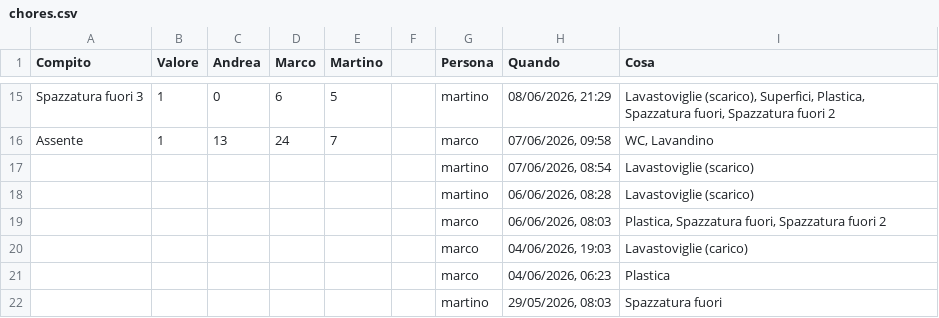
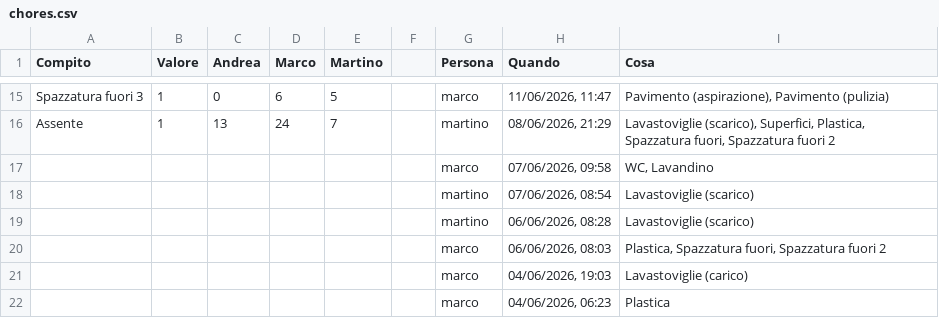
Before and after one commit to BertrandPouget/litpii, a CSV file: data/chores.csv, drawn as a sheet; only a part is shown, gaps mark what is left out; the shorter side is filled out with more unchanged rows; the diff covers the shown part only; the diff names each change by its address in the sheet, - before the commit and + after, or states it on an @@ line.

Commit message:
Update chores for martino

```diff
--- a/data/chores.csv
+++ b/data/chores.csv
-G15 (Persona): martino
+G15 (Persona): marco
-H15 (Quando): 08/06/2026, 21:29
+H15 (Quando): 11/06/2026, 11:47
-I15 (Cosa): Lavastoviglie (scarico), Superfici, Plastica, Spazzatura fuori, Spazzatura fuori 2
+I15 (Cosa): Pavimento (aspirazione), Pavimento (pulizia)
-G16 (Persona): marco
+G16 (Persona): martino
-H16 (Quando): 07/06/2026, 09:58
+H16 (Quando): 08/06/2026, 21:29
-I16 (Cosa): WC, Lavandino
+I16 (Cosa): Lavastoviglie (scarico), Superfici, Plastica, Spazzatura fuori, Spazzatura fuori 2
+row 17:  |  |  |  |  |  | marco | 07/06/2026, 09:58 | WC, Lavandino
```
Also changed, not shown: 31 edited cells elsewhere in this file.
